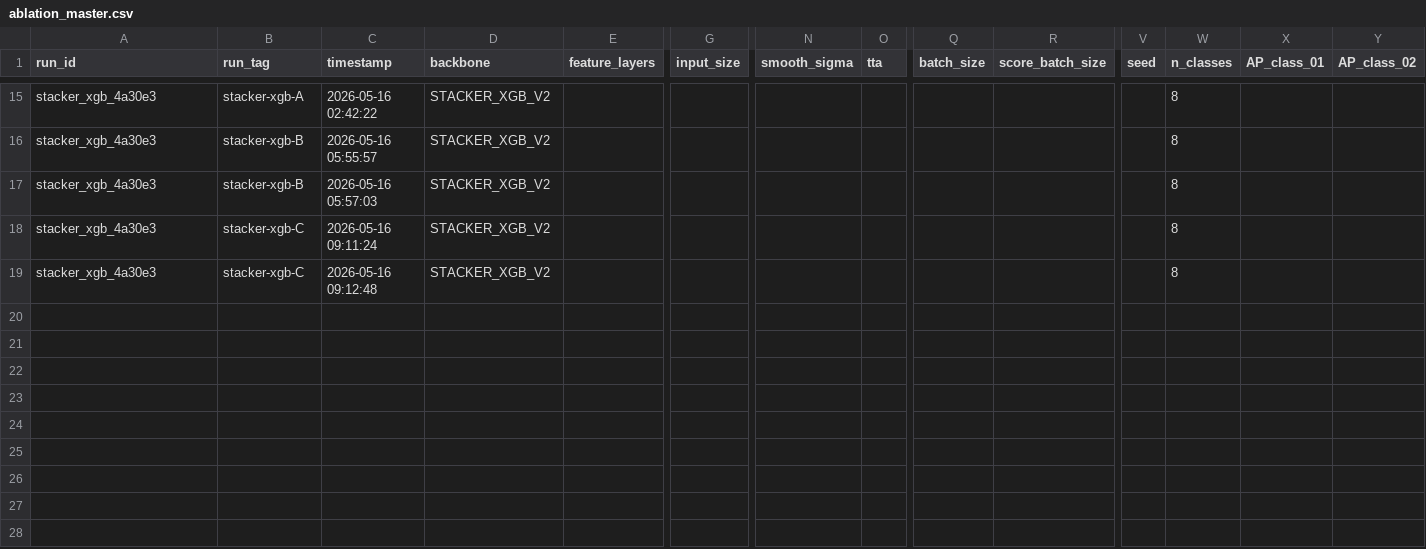
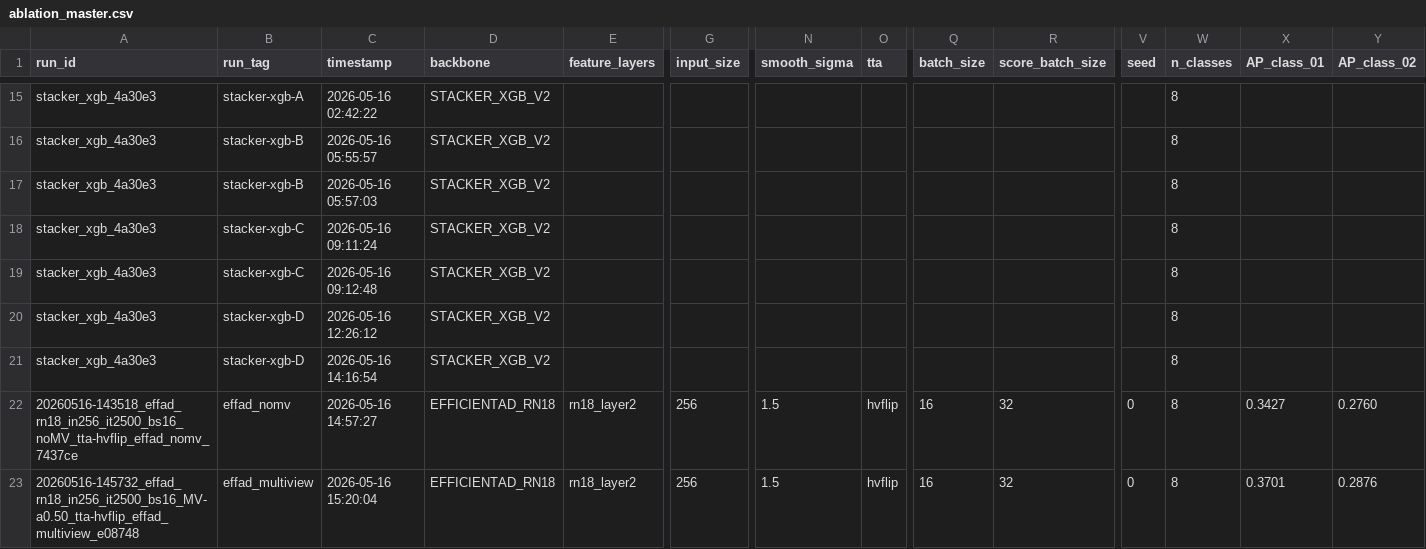
Before and after one commit to UobinoPino/Anomaly-Detection, a CSV file: baseline_out/ablation_master.csv, drawn as a sheet; only a part is shown, gaps mark what is left out; rows hold the shown columns only; the diff names each change by its address in the sheet, - before the commit and + after, or states it on an @@ line.

Commit message:
add scripts for EfficientAD runs and implement prior computation for anomaly detection

```diff
--- a/baseline_out/ablation_master.csv
+++ b/baseline_out/ablation_master.csv
+row 20: stacker_xgb_4a30e3 | stacker-xgb-D | 2026-05-16 12:26:12 | STACKER_XGB_V2 |  |  |  |  |  |  |  | 8
+row 21: stacker_xgb_4a30e3 | stacker-xgb-D | 2026-05-16 14:16:54 | STACKER_XGB_V2 |  |  |  |  |  |  |  | 8
+row 22: 20260516-143518_effad_rn18_in256_it2500_bs16_noMV_tta-hvflip_effad_nomv_7437ce | effad_nomv | 2026-05-16 14:57:27 | EFFICIENTAD_RN18 | rn18_layer2 | 256 | 1.5 | hvflip | 16 | 32 | 0 | 8 | 0.3427 | 0.2760
+row 23: 20260516-145732_effad_rn18_in256_it2500_bs16_MV-a0.50_tta-hvflip_effad_multiview_e08748 | effad_multiview | 2026-05-16 15:20:04 | EFFICIENTAD_RN18 | rn18_layer2 | 256 | 1.5 | hvflip | 16 | 32 | 0 | 8 | 0.3701 | 0.2876
```
Also changed, not shown: 4 other files.
